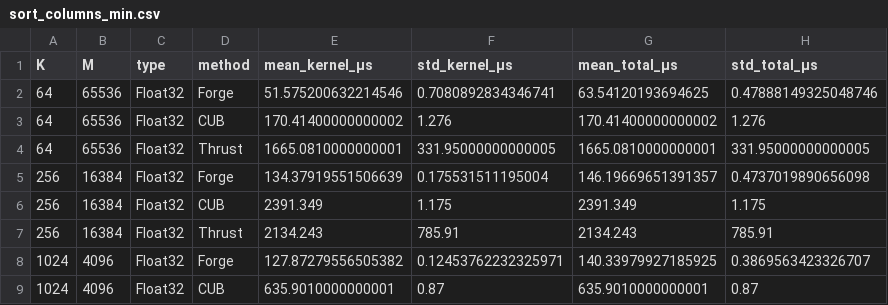
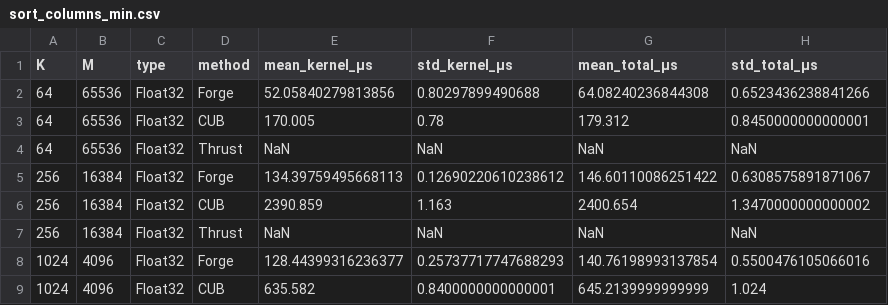
Before and after one commit to epilliat/KernelForge-benchmarks, a CSV file: results/A100/sort_columns_min.csv, drawn as a sheet; only a part is shown; the diff covers the shown part only.

```diff
--- a/results/A100/sort_columns_min.csv
+++ b/results/A100/sort_columns_min.csv
@@ -1,9 +1,9 @@
 K,M,type,method,mean_kernel_μs,std_kernel_μs,mean_total_μs,std_total_μs
-64,65536,Float32,Forge,51.575200632214546,0.7080892834346741,63.54120193694625,0.47888149325048746
-64,65536,Float32,CUB,170.41400000000002,1.276,170.41400000000002,1.276
-64,65536,Float32,Thrust,1665.0810000000001,331.95000000000005,1665.0810000000001,331.95000000000005
-256,16384,Float32,Forge,134.37919551506639,0.175531511195004,146.19669651391357,0.4737019890656098
-256,16384,Float32,CUB,2391.349,1.175,2391.349,1.175
-256,16384,Float32,Thrust,2134.243,785.91,2134.243,785.91
-1024,4096,Float32,Forge,127.87279556505382,0.12453762232325971,140.33979927185925,0.3869563423326707
-1024,4096,Float32,CUB,635.9010000000001,0.87,635.9010000000001,0.87
+64,65536,Float32,Forge,52.05840279813856,0.80297899490688,64.08240236844308,0.6523436238841266
+64,65536,Float32,CUB,170.005,0.78,179.312,0.8450000000000001
+64,65536,Float32,Thrust,NaN,NaN,NaN,NaN
+256,16384,Float32,Forge,134.39759495668113,0.12690220610238612,146.60110086251422,0.6308575891871067
+256,16384,Float32,CUB,2390.859,1.163,2400.654,1.3470000000000002
+256,16384,Float32,Thrust,NaN,NaN,NaN,NaN
+1024,4096,Float32,Forge,128.44399316236377,0.25737717747688293,140.76198993137854,0.5500476105066016
+1024,4096,Float32,CUB,635.582,0.8400000000000001,645.2139999999999,1.024
```
Also changed, not shown: 160 edited cells elsewhere in this file, results/A100/mapreduce.csv, results/A100/scan.csv, 9 other files.
